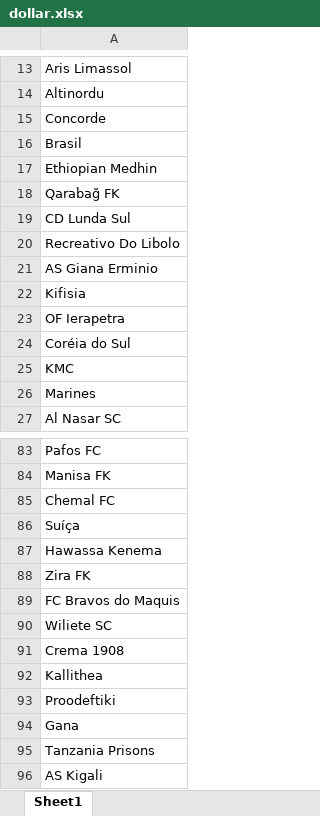
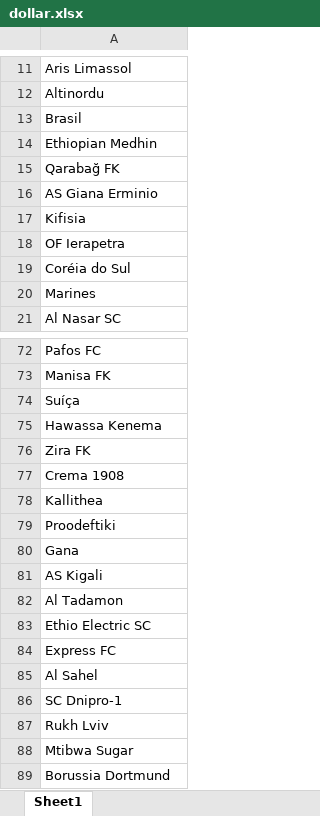
Before and after one commit to releandro15/frango_zord, an Excel workbook: dollar.xlsx, sheet Sheet1, drawn as a sheet; only a part is shown, gaps mark what is left out; the shorter side is filled out with more unchanged rows; values as stored, in another font and other column widths than the file's, no borders; the diff covers the shown part only; the diff names each change by its address in the sheet, - before the commit and + after, or states it on an @@ line.

```diff
--- a/dollar.xlsx (sheet Sheet1)
+++ b/dollar.xlsx (sheet Sheet1)
-row 15: Concorde
-row 19: CD Lunda Sul
-row 20: Recreativo Do Libolo
-row 25: KMC
-row 85: Chemal FC
-row 89: FC Bravos do Maquis
-row 90: Wiliete SC
-row 95: Tanzania Prisons
```
Also changed, not shown: 10 removed rows elsewhere in this sheet, betano.xlsx, output.xlsx, 1 other file.
